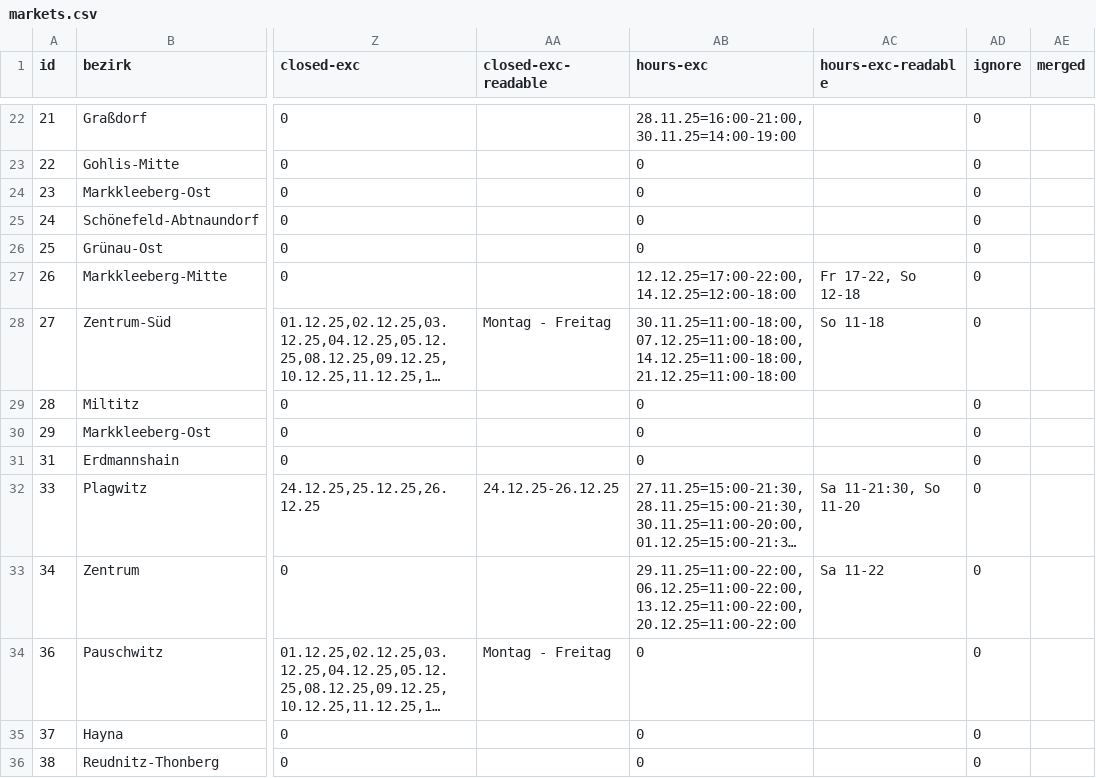
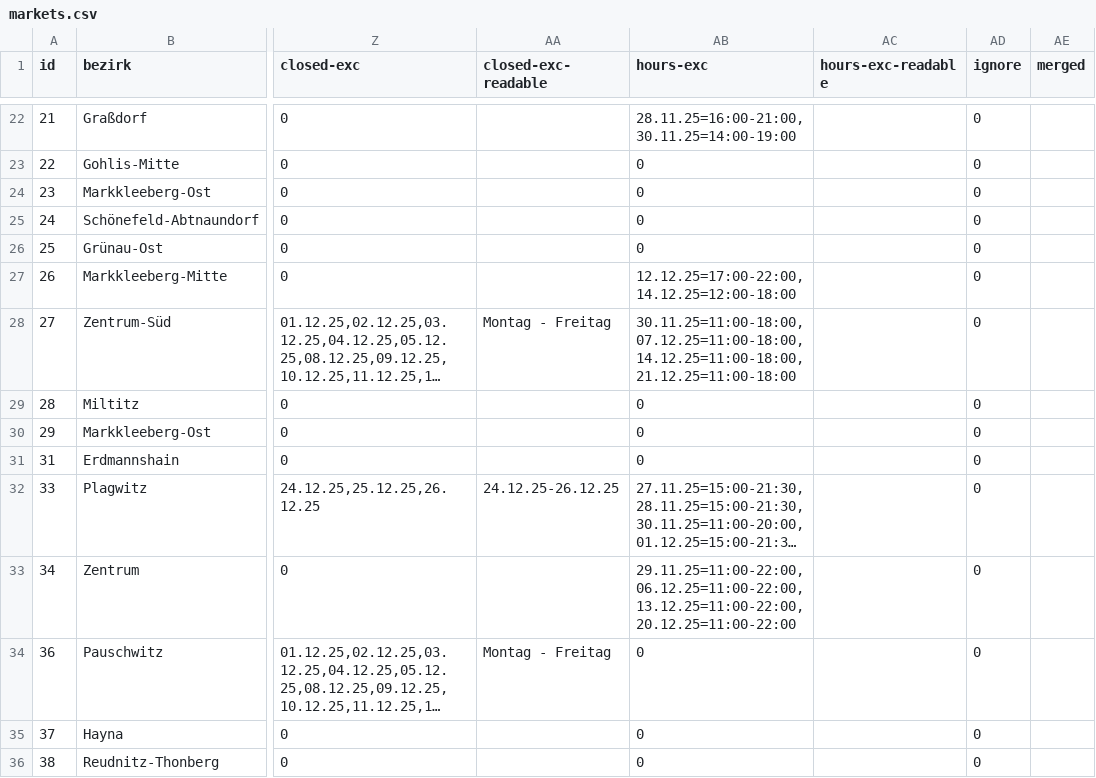
Before and after one commit to CodeforLeipzig/weihnachtsmarktkarte, a CSV file: public/markets.csv, drawn as a sheet; only a part is shown, gaps mark what is left out; long unchanged cells end in …; the diff covers the shown part only; the diff names each change by its address in the sheet, - before the commit and + after, or states it on an @@ line.

```diff
--- a/public/markets.csv
+++ b/public/markets.csv
-AC27 (hours-exc-readable): Fr 17-22, So 12-18
+AC27 (hours-exc-readable): (empty)
-AC28 (hours-exc-readable): So 11-18
+AC28 (hours-exc-readable): (empty)
-AC32 (hours-exc-readable): Sa 11-21:30, So 11-20
+AC32 (hours-exc-readable): (empty)
-AC33 (hours-exc-readable): Sa 11-22
+AC33 (hours-exc-readable): (empty)
```
Also changed, not shown: 1 added row and 21 edited cells elsewhere in this file, scraper/markets.csv, 2 other files.
